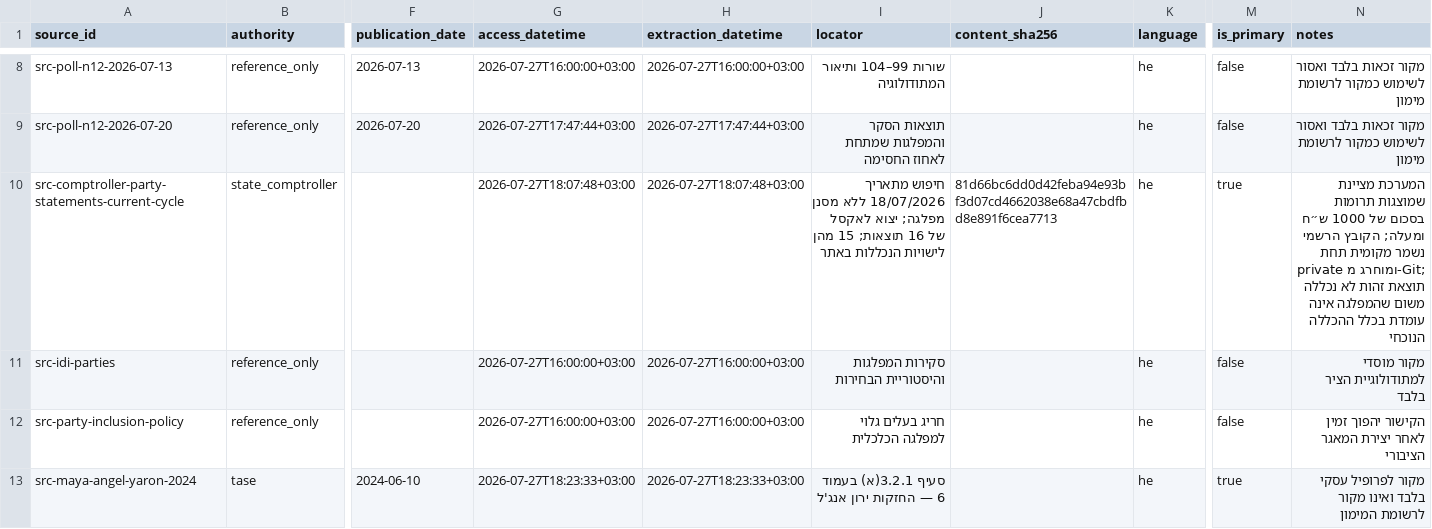
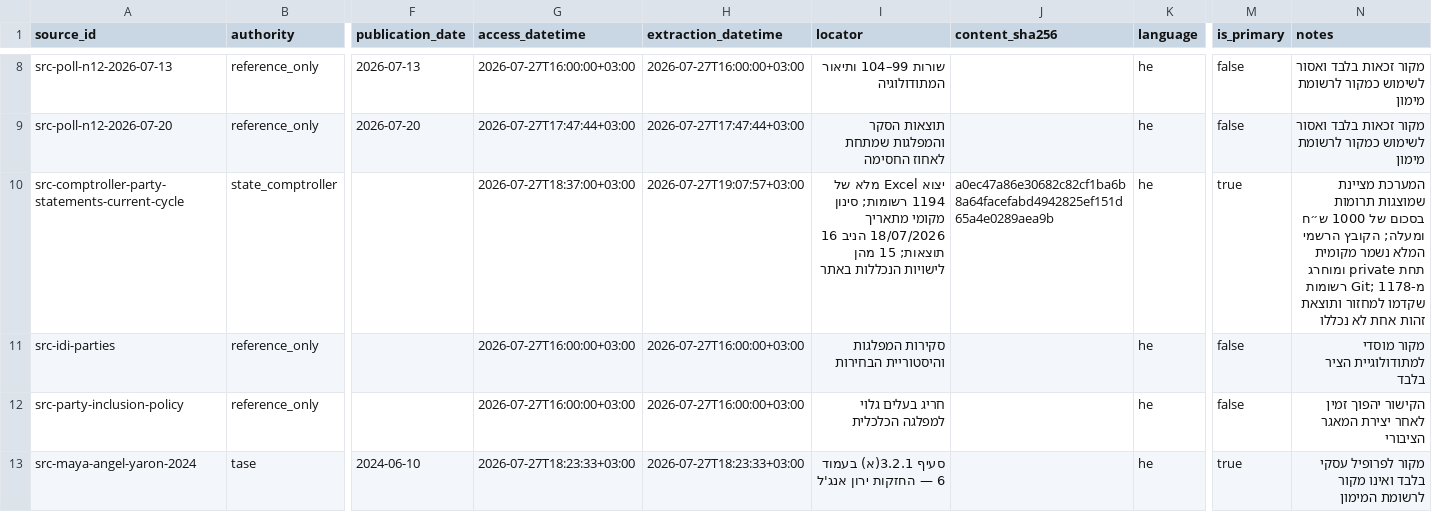
Before and after one commit to eDeveloperOZ/meeyfo-hakesef, a CSV file: data/sources.csv, drawn as a sheet; only a part is shown, gaps mark what is left out; the diff names each change by its address in the sheet, - before the commit and + after, or states it on an @@ line.

Commit message:
data: verify current cycle against full export

```diff
--- a/data/sources.csv
+++ b/data/sources.csv
-G10 (access_datetime): 2026-07-27T18:07:48+03:00
+G10 (access_datetime): 2026-07-27T18:37:00+03:00
-H10 (extraction_datetime): 2026-07-27T18:07:48+03:00
+H10 (extraction_datetime): 2026-07-27T19:07:57+03:00
-I10 (locator): חיפוש מתאריך 18/07/2026 ללא מסנן מפלגה; יצוא לאקסל של 16 תוצאות;…
+I10 (locator): יצוא Excel מלא של 1194 רשומות; סינון מקומי מתאריך 18/07/2026 הניב 16 תוצאות;…
-J10 (content_sha256): 81d66bc6dd0d42feba94e93bf3d07cd4662038e68a47cbdfbd8e891f6cea7713
+J10 (content_sha256): a0ec47a86e30682c82cf1ba6b8a64facefabd4942825ef151d65a4e0289aea9b
-N10 (notes): …הקובץ הרשמי נשמר מקומית תחת private ומוחרג מ-Git; תוצאת זהות לא נכללה משום שהמפלגה אינה עומדת בכלל ההכללה הנוכחי
+N10 (notes): …הקובץ הרשמי המלא נשמר מקומית תחת private ומוחרג מ-Git; 1178 רשומות שקדמו למחזור ותוצאת זהות אחת לא נכללו
```
Also changed, not shown: 7 other files.
